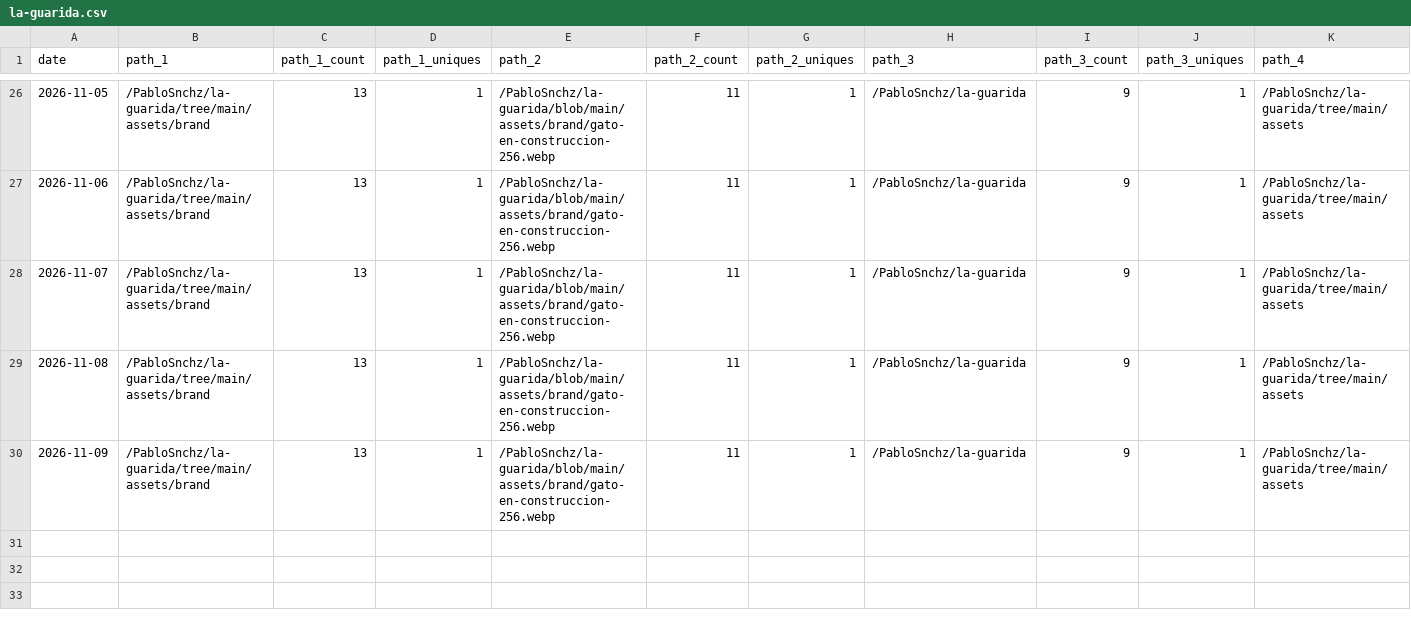
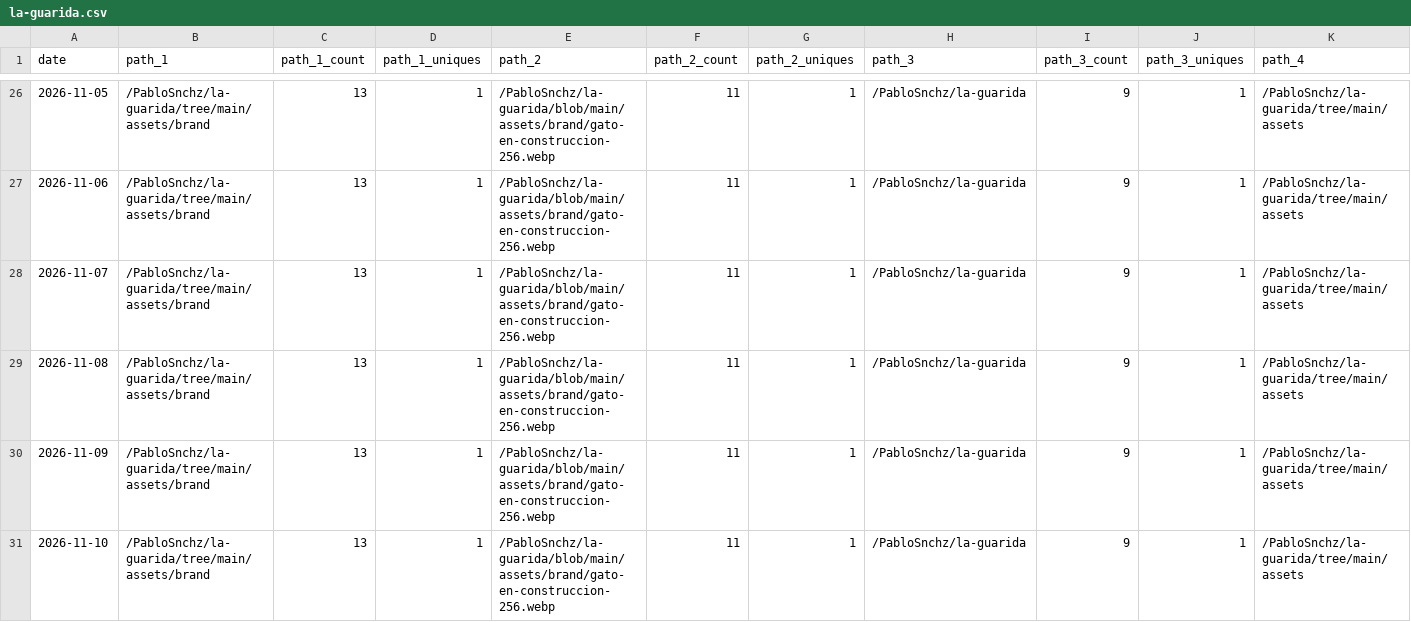
Before and after one commit to PabloSnchz/github-repo-traffic-stats, a CSV file: data/github_paths/la-guarida.csv, drawn as a sheet; only a part is shown, gaps mark what is left out; rows hold the shown columns only; the diff names each change by its address in the sheet, - before the commit and + after, or states it on an @@ line.

```diff
--- a/data/github_paths/la-guarida.csv
+++ b/data/github_paths/la-guarida.csv
+row 31: 2026-11-10 | /PabloSnchz/la-guarida/tree/main/assets/brand | 13 | 1 | /PabloSnchz/la-guarida/blob/main/assets/brand/gato-en-construccion-256.webp | 11 | 1 | /PabloSnchz/la-guarida | 9 | 1 | /PabloSnchz/la-guarida/tree/main/assets
```
Also changed, not shown: data/github_paths/gw2-factory-dev.csv, data/github_paths/gw2-wallet-ligero.csv, 5 other files.
